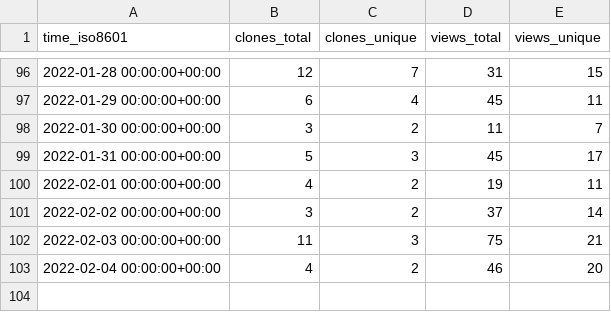
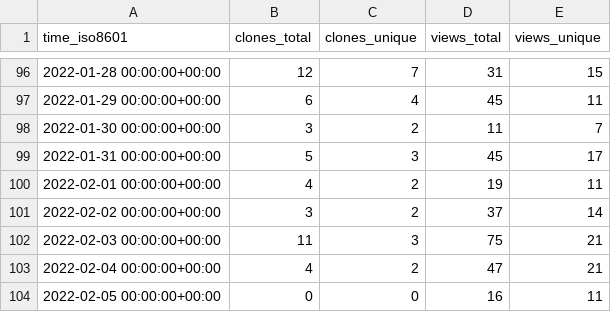
Before and after one commit to go-gorm/stats, a CSV file: go-gorm/playground/ghrs-data/views_clones_aggregate.csv, drawn as a sheet; only a part is shown, gaps mark what is left out.

```diff
--- a/go-gorm/playground/ghrs-data/views_clones_aggregate.csv
+++ b/go-gorm/playground/ghrs-data/views_clones_aggregate.csv
@@ -102,2 +102,3 @@ time_iso8601,clones_total,clones_unique,views_total,views_unique
 2022-02-03 00:00:00+00:00,11,3,75,21
-2022-02-04 00:00:00+00:00,4,2,46,20
+2022-02-04 00:00:00+00:00,4,2,47,21
+2022-02-05 00:00:00+00:00,0,0,16,11
```
Also changed, not shown: 1 other file.
